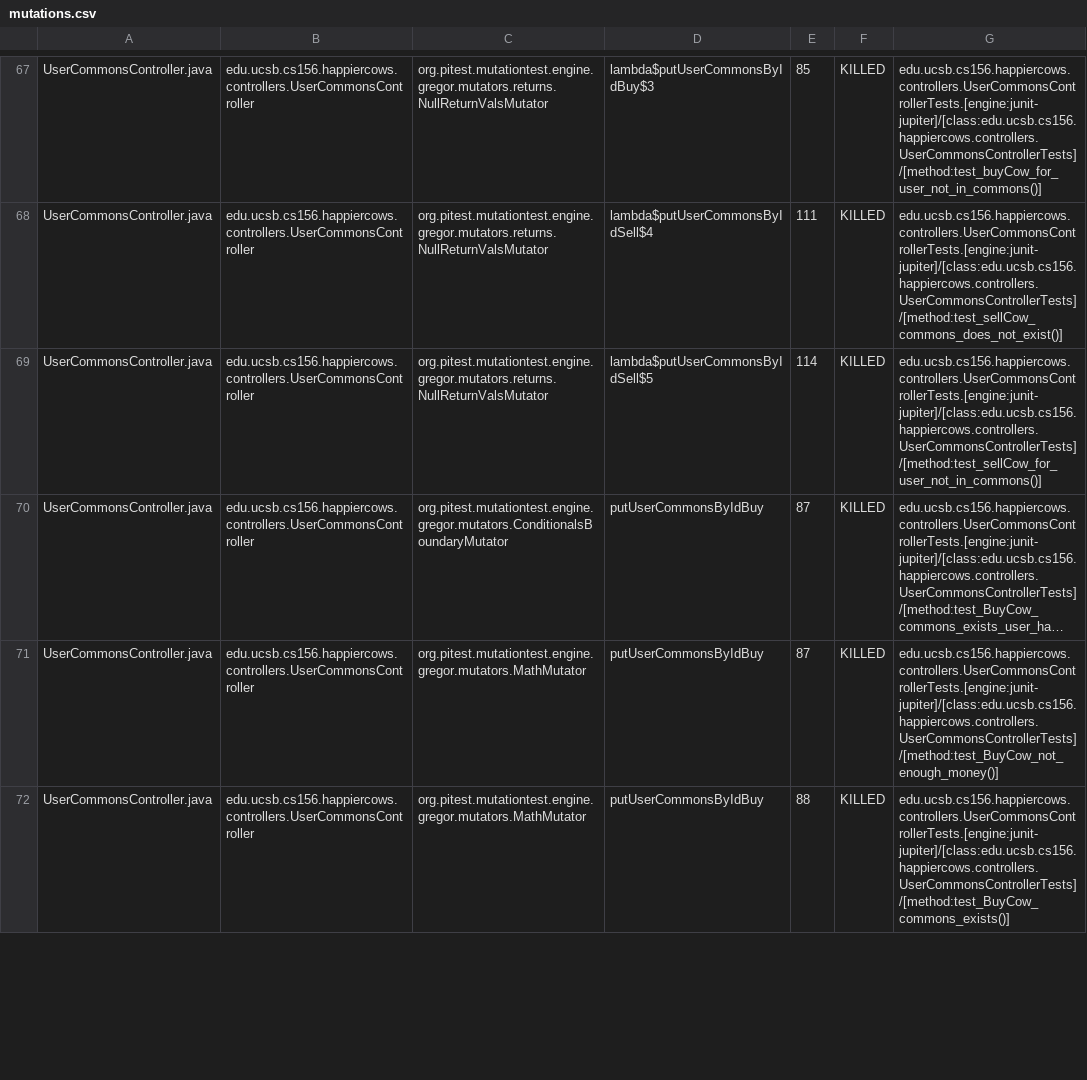
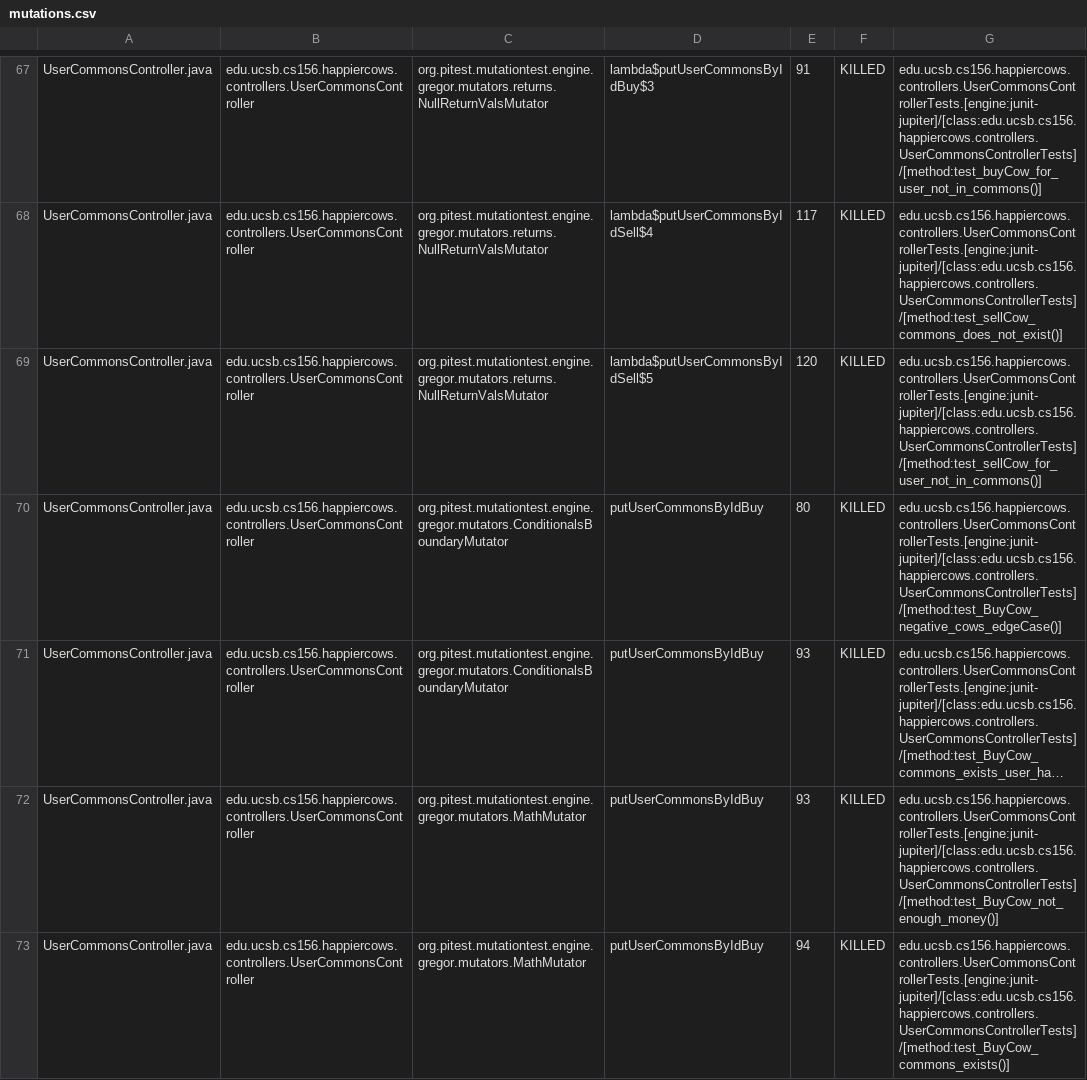
Before and after one commit to ucsb-cs156-w24/proj-happy-cows-w24-4pm-4, a CSV file: prs/24/pitest/mutations.csv, drawn as a sheet; only a part is shown, gaps mark what is left out; long unchanged cells end in …; addresses are those after the commit; the diff covers the shown part only; the diff names each change by its address in the sheet, - before the commit and + after, or states it on an @@ line.

Commit message:
Deploying to gh-pages from @ ucsb-cs156-w24/proj-happy-cows-w24-4pm-4@dc92c3c1daef27675afce64a0169fcfc3af6d00b 🚀

```diff
--- a/prs/24/pitest/mutations.csv
+++ b/prs/24/pitest/mutations.csv
-E67: 85
+E67: 91
-E68: 111
+E68: 117
-E69: 114
+E69: 120
+row 70: UserCommonsController.java | edu.ucsb.cs156.happiercows.controllers.UserCommonsController | org.pitest.mutationtest.engine.gregor.mutators.ConditionalsBoundaryMutator | putUserCommonsByIdBuy | 80 | KILLED | edu.ucsb.cs156.happiercows.controllers.UserCommonsControllerTests.[engine:junit-jupiter]/[class:edu.ucsb.cs156.happiercows.controllers.UserCommonsControllerTests]/[method:test_BuyCow_negative_cows_edgeCase()]
-E71:E72: 87
+E71:E72: 93
-E73: 88
+E73: 94
```
Also changed, not shown: 1 added row and 105 edited cells elsewhere in this file, 49 other files.
